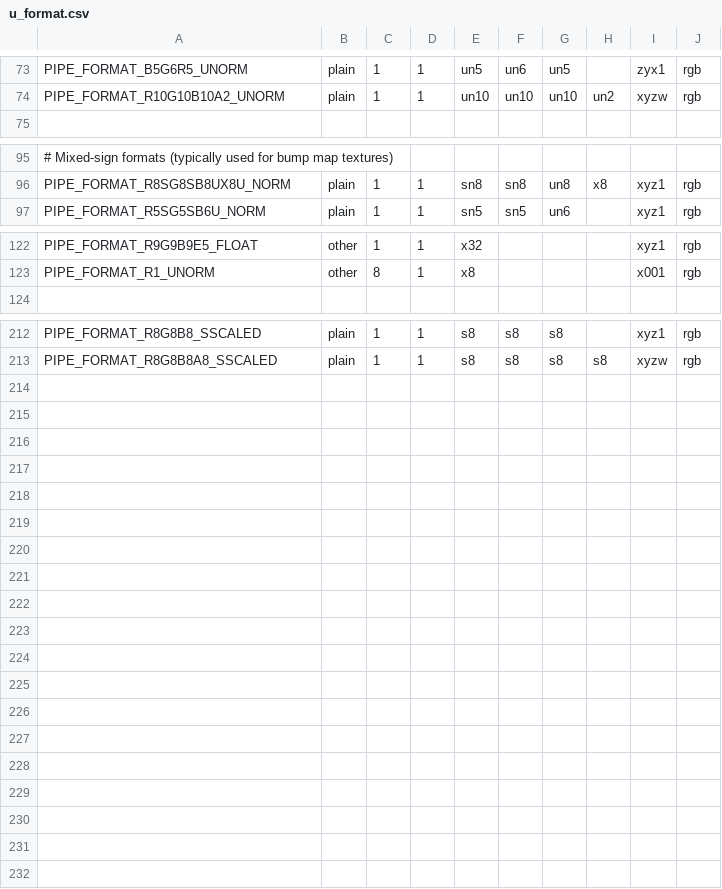
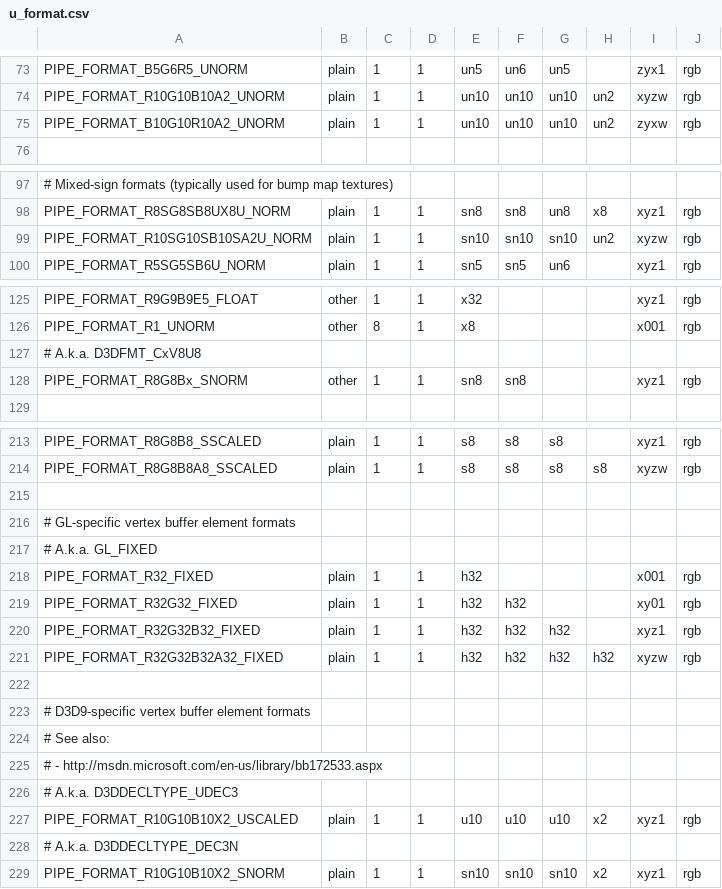
Before and after one commit to wmjb/mesa-trinity, a CSV file: src/gallium/auxiliary/util/u_format.csv, drawn as a sheet; only a part is shown, gaps mark what is left out; the diff covers the shown part only; the diff names each change by its address in the sheet, - before the commit and + after, or states it on an @@ line.

Commit message:
util: Describe, implement, and test the new D3D9 color formats.

```diff
--- a/src/gallium/auxiliary/util/u_format.csv
+++ b/src/gallium/auxiliary/util/u_format.csv
+row 75: PIPE_FORMAT_B10G10R10A2_UNORM | plain | 1 | 1 | un10 | un10 | un10 | un2 | zyxw | rgb
+row 99: PIPE_FORMAT_R10SG10SB10SA2U_NORM | plain | 1 | 1 | sn10 | sn10 | sn10 | un2 | xyzw | rgb
+row 127: # A.k.a. D3DFMT_CxV8U8
+row 128: PIPE_FORMAT_R8G8Bx_SNORM | other | 1 | 1 | sn8 | sn8 |  |  | xyz1 | rgb
+row 215: (empty)
+row 216: # GL-specific vertex buffer element formats
+row 217: # A.k.a. GL_FIXED
@@ row 174 moved to row 218: PIPE_FORMAT_R32_FIXED @@
@@ row 175 moved to row 219: PIPE_FORMAT_R32G32_FIXED @@
@@ row 176 moved to row 220: PIPE_FORMAT_R32G32B32_FIXED @@
@@ row 177 moved to row 221: PIPE_FORMAT_R32G32B32A32_FIXED @@
+row 222: (empty)
+row 223: # D3D9-specific vertex buffer element formats
+row 224: # See also:
+row 225: # - http://msdn.microsoft.com/en-us/library/bb172533.aspx
+row 226: # A.k.a. D3DDECLTYPE_UDEC3
+row 227: PIPE_FORMAT_R10G10B10X2_USCALED | plain | 1 | 1 | u10 | u10 | u10 | x2 | xyz1 | rgb
+row 228: # A.k.a. D3DDECLTYPE_DEC3N
+row 229: PIPE_FORMAT_R10G10B10X2_SNORM | plain | 1 | 1 | sn10 | sn10 | sn10 | x2 | xyz1 | rgb
```
Also changed, not shown: 1 added row elsewhere in this file, 6 other files.
